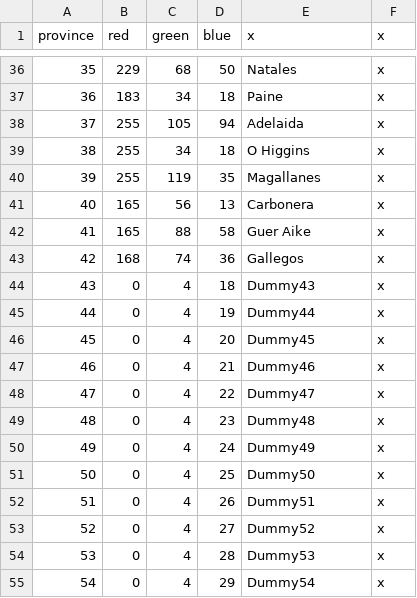
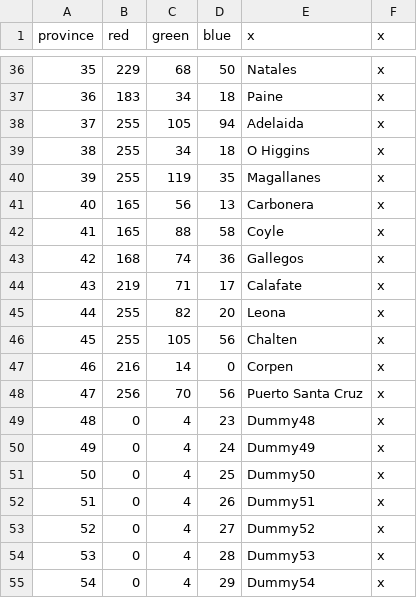
Before and after one commit to Metaluis90/A-World-Like-Any-Other, a CSV file: ATEFF - A World Like Any Other/map/definition.csv, drawn as a sheet; only a part is shown, gaps mark what is left out.

```diff
--- a/ATEFF - A World Like Any Other/map/definition.csv
+++ b/ATEFF - A World Like Any Other/map/definition.csv
@@ -41,9 +41,9 @@ province;red;green;blue;x;x
 40;165;56;13;Carbonera;x
-41;165;88;58;Guer Aike;x
+41;165;88;58;Coyle;x
 42;168;74;36;Gallegos;x
-43;0;4;18;Dummy43;x
-44;0;4;19;Dummy44;x
-45;0;4;20;Dummy45;x
-46;0;4;21;Dummy46;x
-47;0;4;22;Dummy47;x
+43;219;71;17;Calafate;x
+44;255;82;20;Leona;x
+45;255;105;56;Chalten;x
+46;216;14;0;Corpen;x
+47;256;70;56;Puerto Santa Cruz;x
 48;0;4;23;Dummy48;x
```
Also changed, not shown: ATEFF - A World Like Any Other/localisation/provinces.csv, 7 other files.
